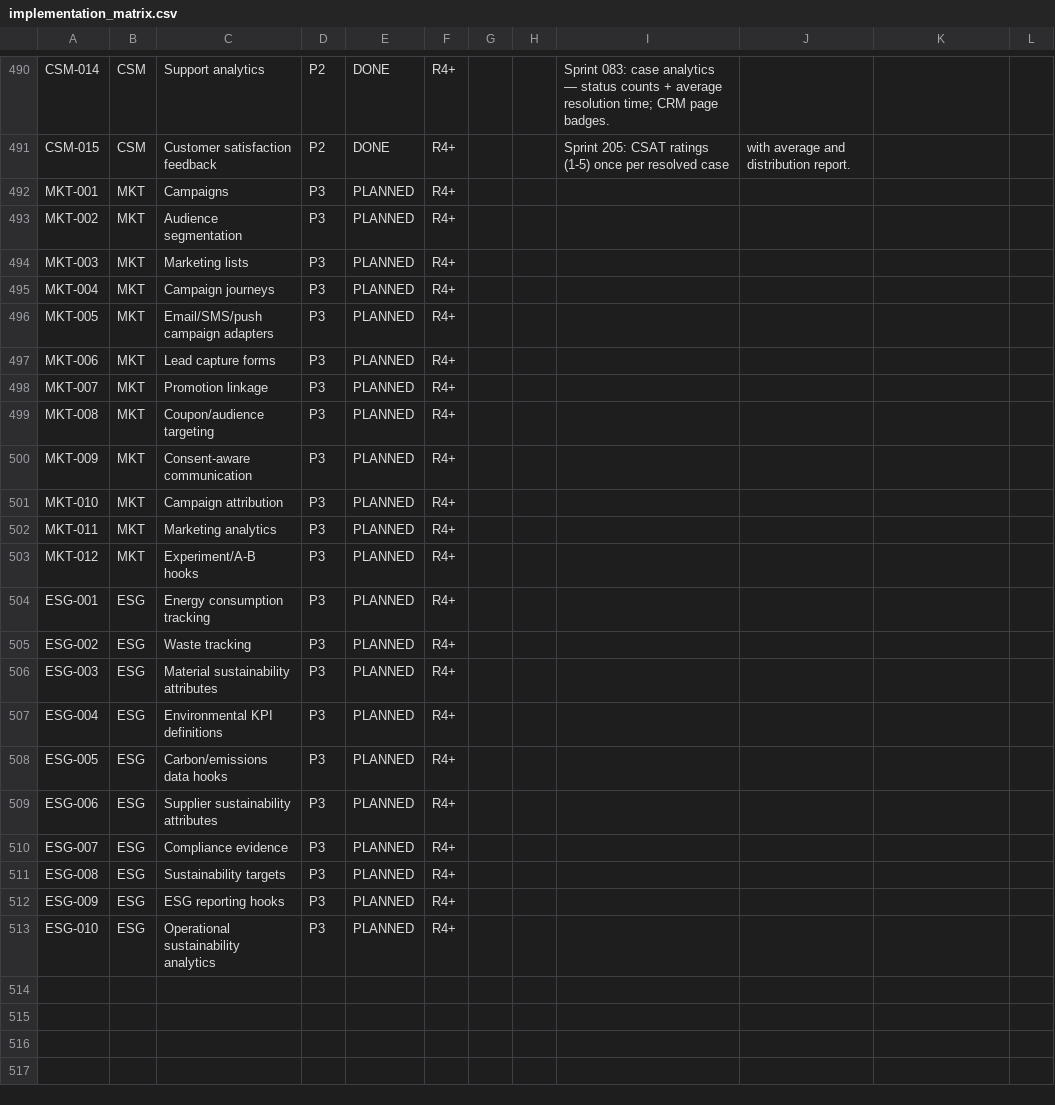
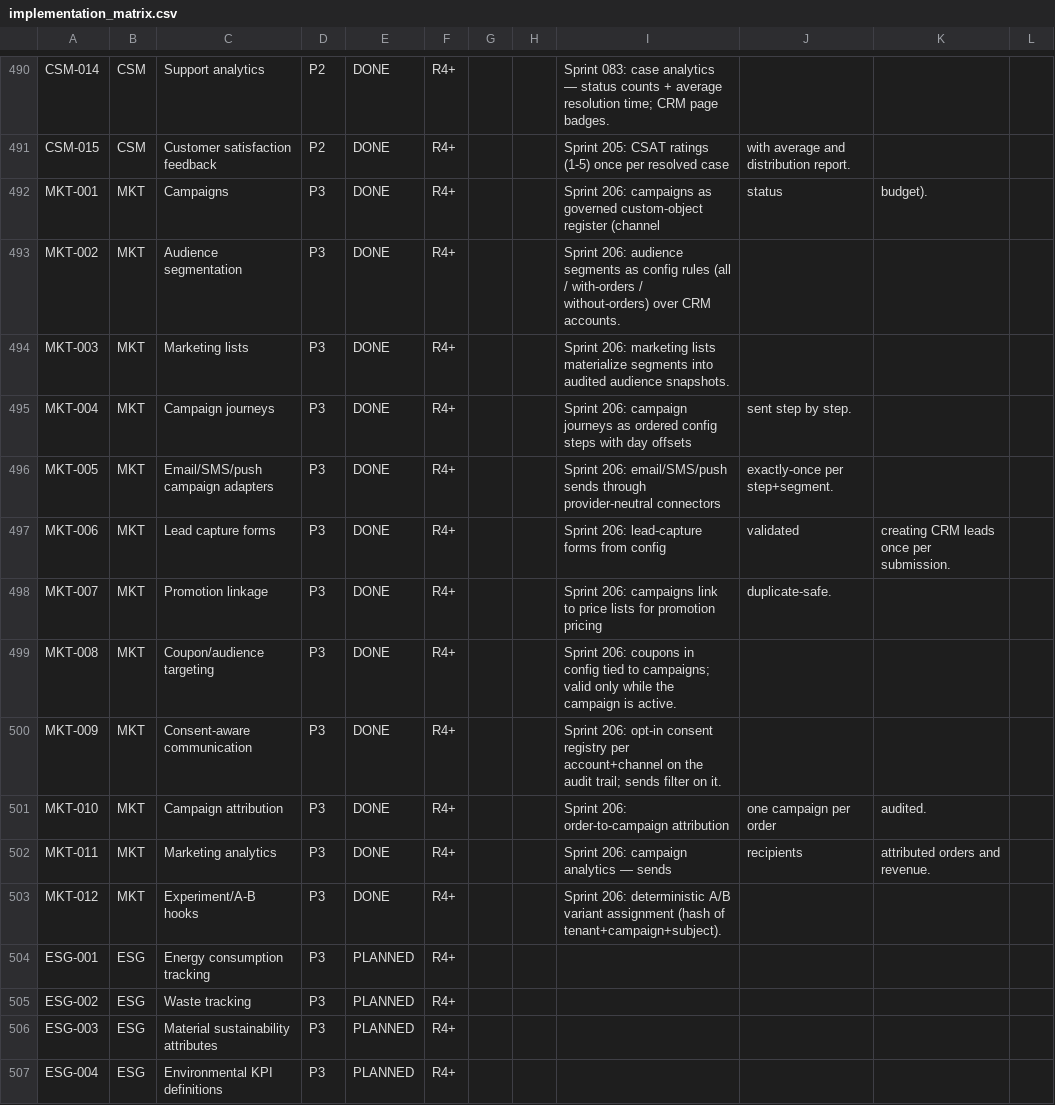
Before and after one commit to kenanbuss-sys/nexora, a CSV file: specs/implementation_matrix.csv, drawn as a sheet; only a part is shown, gaps mark what is left out; the shorter side is filled out with more unchanged rows.

```diff
--- a/specs/implementation_matrix.csv
+++ b/specs/implementation_matrix.csv
@@ -491,14 +491,14 @@ CSM-014,CSM,Support analytics,P2,DONE,R4+,,,Sprint 083: case analytics — statu
 CSM-015,CSM,Customer satisfaction feedback,P2,DONE,R4+,,,Sprint 205: CSAT ratings (1-5) once per resolved case, with average and distribution report.
-MKT-001,MKT,Campaigns,P3,PLANNED,R4+,,,
-MKT-002,MKT,Audience segmentation,P3,PLANNED,R4+,,,
-MKT-003,MKT,Marketing lists,P3,PLANNED,R4+,,,
-MKT-004,MKT,Campaign journeys,P3,PLANNED,R4+,,,
-MKT-005,MKT,Email/SMS/push campaign adapters,P3,PLANNED,R4+,,,
-MKT-006,MKT,Lead capture forms,P3,PLANNED,R4+,,,
-MKT-007,MKT,Promotion linkage,P3,PLANNED,R4+,,,
-MKT-008,MKT,Coupon/audience targeting,P3,PLANNED,R4+,,,
-MKT-009,MKT,Consent-aware communication,P3,PLANNED,R4+,,,
-MKT-010,MKT,Campaign attribution,P3,PLANNED,R4+,,,
-MKT-011,MKT,Marketing analytics,P3,PLANNED,R4+,,,
-MKT-012,MKT,Experiment/A-B hooks,P3,PLANNED,R4+,,,
+MKT-001,MKT,Campaigns,P3,DONE,R4+,,,Sprint 206: campaigns as governed custom-object register (channel, status, budget).
+MKT-002,MKT,Audience segmentation,P3,DONE,R4+,,,Sprint 206: audience segments as config rules (all / with-orders / without-orders) over CRM accounts.
+MKT-003,MKT,Marketing lists,P3,DONE,R4+,,,Sprint 206: marketing lists materialize segments into audited audience snapshots.
+MKT-004,MKT,Campaign journeys,P3,DONE,R4+,,,Sprint 206: campaign journeys as ordered config steps with day offsets, sent step by step.
+MKT-005,MKT,Email/SMS/push campaign adapters,P3,DONE,R4+,,,Sprint 206: email/SMS/push sends through provider-neutral connectors, exactly-once per step+segment.
+MKT-006,MKT,Lead capture forms,P3,DONE,R4+,,,Sprint 206: lead-capture forms from config, validated, creating CRM leads once per submission.
+MKT-007,MKT,Promotion linkage,P3,DONE,R4+,,,Sprint 206: campaigns link to price lists for promotion pricing, duplicate-safe.
+MKT-008,MKT,Coupon/audience targeting,P3,DONE,R4+,,,Sprint 206: coupons in config tied to campaigns; valid only while the campaign is active.
+MKT-009,MKT,Consent-aware communication,P3,DONE,R4+,,,Sprint 206: opt-in consent registry per account+channel on the audit trail; sends filter on it.
+MKT-010,MKT,Campaign attribution,P3,DONE,R4+,,,Sprint 206: order-to-campaign attribution, one campaign per order, audited.
+MKT-011,MKT,Marketing analytics,P3,DONE,R4+,,,Sprint 206: campaign analytics — sends, recipients, attributed orders and revenue.
+MKT-012,MKT,Experiment/A-B hooks,P3,DONE,R4+,,,Sprint 206: deterministic A/B variant assignment (hash of tenant+campaign+subject).
 ESG-001,ESG,Energy consumption tracking,P3,PLANNED,R4+,,,
```
